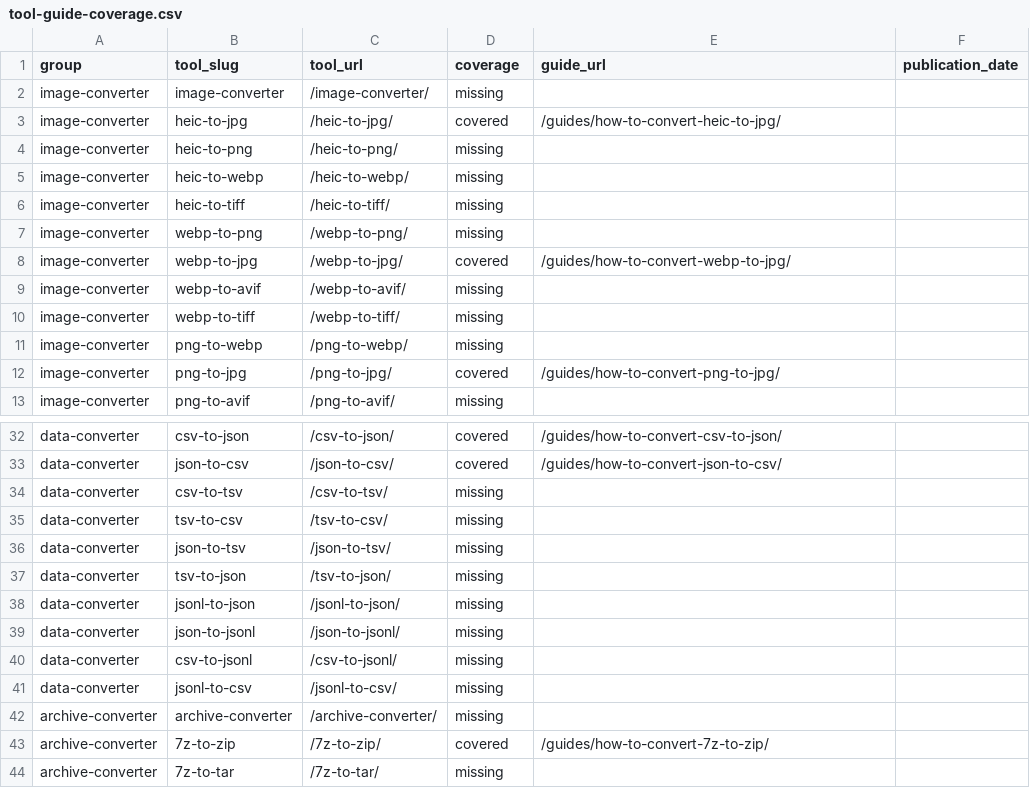
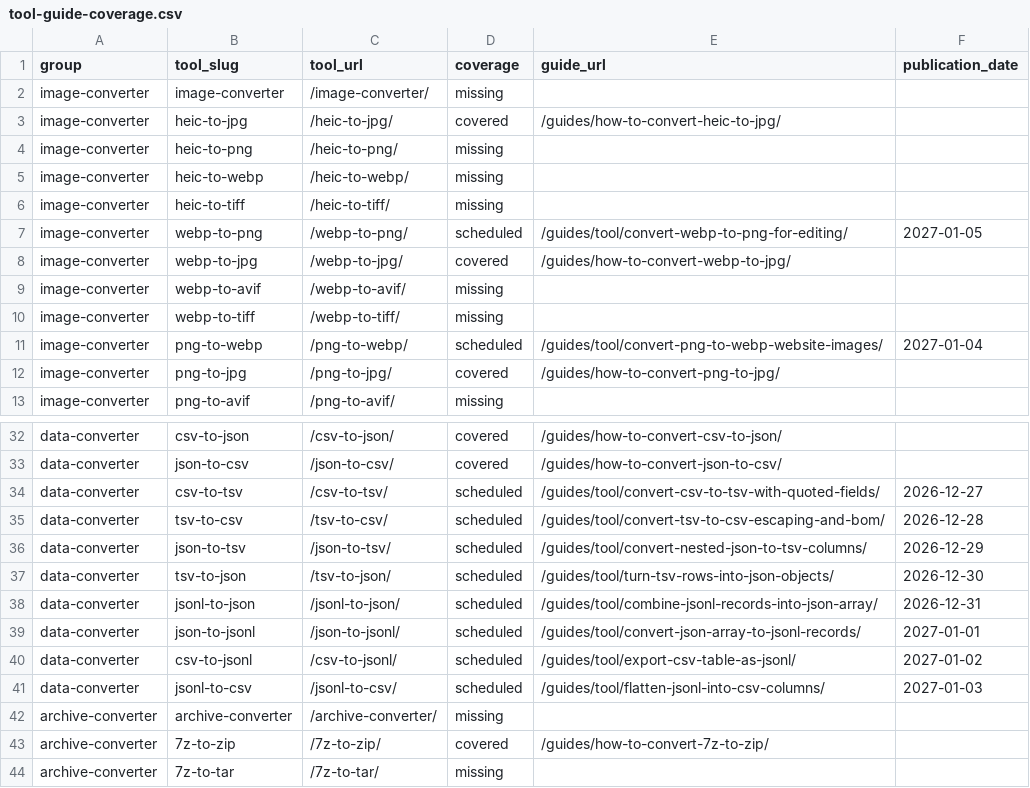
Before and after one commit to kevin4relocate/convertanyfile, a CSV file: docs/tool-guide-coverage.csv, drawn as a sheet; only a part is shown, gaps mark what is left out.

Commit message:
Content SEO Growth batch 05: ten daily CSV, TSV, JSONL and image guides (#84)
* content(seo): add ten illustrated data and image conversion guides for batch five

* assets(seo): original accessible diagram for CSV to TSV

* assets(seo): original accessible diagram for TSV to CSV

* assets(seo): original accessible diagram for JSON to TSV

* assets(seo): original accessible diagram for TSV to JSON

* assets(seo): original accessible diagram for JSONL to JSON

* assets(seo): original accessible diagram for JSON to JSONL

* assets(seo): original accessible diagram for CSV to JSONL

* assets(seo): original accessible diagram for JSONL to CSV

* assets(seo): original accessible diagram for PNG to WebP

* assets(seo): original accessible diagram for WebP to PNG

* feat(seo): add fifth ten-day batch to date-gated guide catalog

* docs(seo): track batch 05 converter-guide coverage

* test(seo): enforce fifty-article date, coverage and asset checks

* docs(seo): plan fifth daily batch and remaining 82-route inventory

```diff
--- a/docs/tool-guide-coverage.csv
+++ b/docs/tool-guide-coverage.csv
@@ -6,3 +6,3 @@ image-converter,heic-to-webp,/heic-to-webp/,missing,,
 image-converter,heic-to-tiff,/heic-to-tiff/,missing,,
-image-converter,webp-to-png,/webp-to-png/,missing,,
+image-converter,webp-to-png,/webp-to-png/,scheduled,/guides/tool/convert-webp-to-png-for-editing/,2027-01-05
 image-converter,webp-to-jpg,/webp-to-jpg/,covered,/guides/how-to-convert-webp-to-jpg/,
@@ -10,3 +10,3 @@ image-converter,webp-to-avif,/webp-to-avif/,missing,,
 image-converter,webp-to-tiff,/webp-to-tiff/,missing,,
-image-converter,png-to-webp,/png-to-webp/,missing,,
+image-converter,png-to-webp,/png-to-webp/,scheduled,/guides/tool/convert-png-to-webp-website-images/,2027-01-04
 image-converter,png-to-jpg,/png-to-jpg/,covered,/guides/how-to-convert-png-to-jpg/,
@@ -33,10 +33,10 @@ data-converter,csv-to-json,/csv-to-json/,covered,/guides/how-to-convert-csv-to-j
 data-converter,json-to-csv,/json-to-csv/,covered,/guides/how-to-convert-json-to-csv/,
-data-converter,csv-to-tsv,/csv-to-tsv/,missing,,
-data-converter,tsv-to-csv,/tsv-to-csv/,missing,,
-data-converter,json-to-tsv,/json-to-tsv/,missing,,
-data-converter,tsv-to-json,/tsv-to-json/,missing,,
-data-converter,jsonl-to-json,/jsonl-to-json/,missing,,
-data-converter,json-to-jsonl,/json-to-jsonl/,missing,,
-data-converter,csv-to-jsonl,/csv-to-jsonl/,missing,,
-data-converter,jsonl-to-csv,/jsonl-to-csv/,missing,,
+data-converter,csv-to-tsv,/csv-to-tsv/,scheduled,/guides/tool/convert-csv-to-tsv-with-quoted-fields/,2026-12-27
+data-converter,tsv-to-csv,/tsv-to-csv/,scheduled,/guides/tool/convert-tsv-to-csv-escaping-and-bom/,2026-12-28
+data-converter,json-to-tsv,/json-to-tsv/,scheduled,/guides/tool/convert-nested-json-to-tsv-columns/,2026-12-29
+data-converter,tsv-to-json,/tsv-to-json/,scheduled,/guides/tool/turn-tsv-rows-into-json-objects/,2026-12-30
+data-converter,jsonl-to-json,/jsonl-to-json/,scheduled,/guides/tool/combine-jsonl-records-into-json-array/,2026-12-31
+data-converter,json-to-jsonl,/json-to-jsonl/,scheduled,/guides/tool/convert-json-array-to-jsonl-records/,2027-01-01
+data-converter,csv-to-jsonl,/csv-to-jsonl/,scheduled,/guides/tool/export-csv-table-as-jsonl/,2027-01-02
+data-converter,jsonl-to-csv,/jsonl-to-csv/,scheduled,/guides/tool/flatten-jsonl-into-csv-columns/,2027-01-03
 archive-converter,archive-converter,/archive-converter/,missing,,
```
Also changed, not shown: 14 other files.
